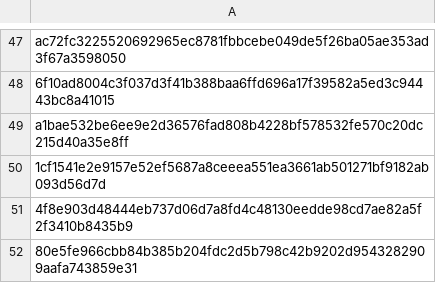
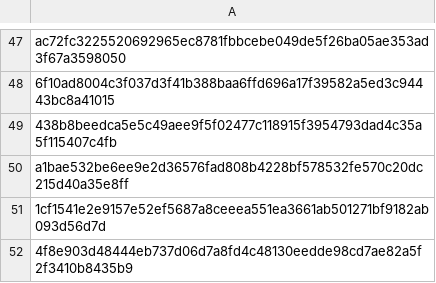
Before and after one commit to mabbsolute/tgs, a CSV file: requestcr.csv, drawn as a sheet; only a part is shown, gaps mark what is left out; the shorter side is filled out with more unchanged rows; the diff names each change by its address in the sheet, - before the commit and + after, or states it on an @@ line.

Commit message:
Update requestcr.csv

```diff
--- a/requestcr.csv
+++ b/requestcr.csv
+row 49: 438b8beedca5e5c49aee9f5f02477c118915f3954793dad4c35a5f115407c4fb
```
